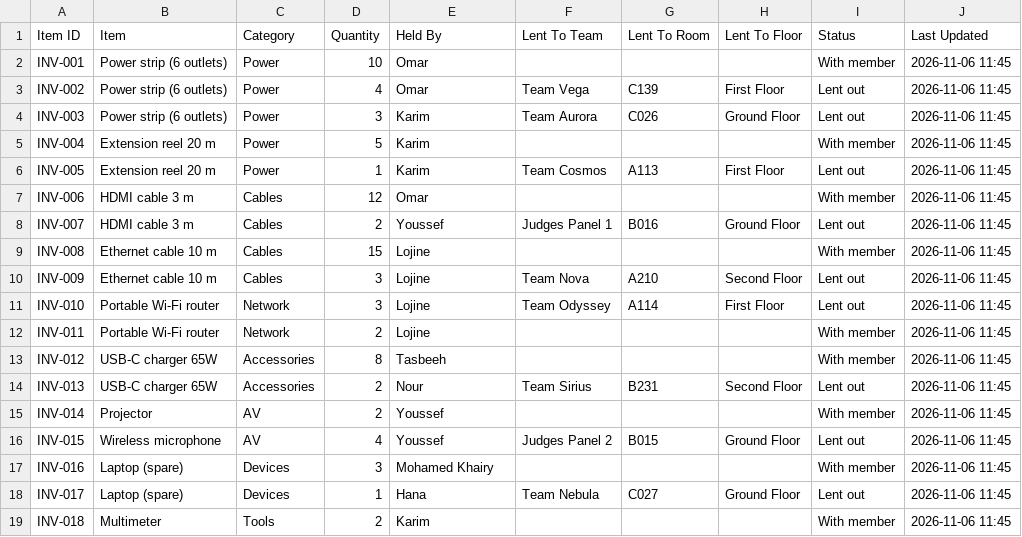
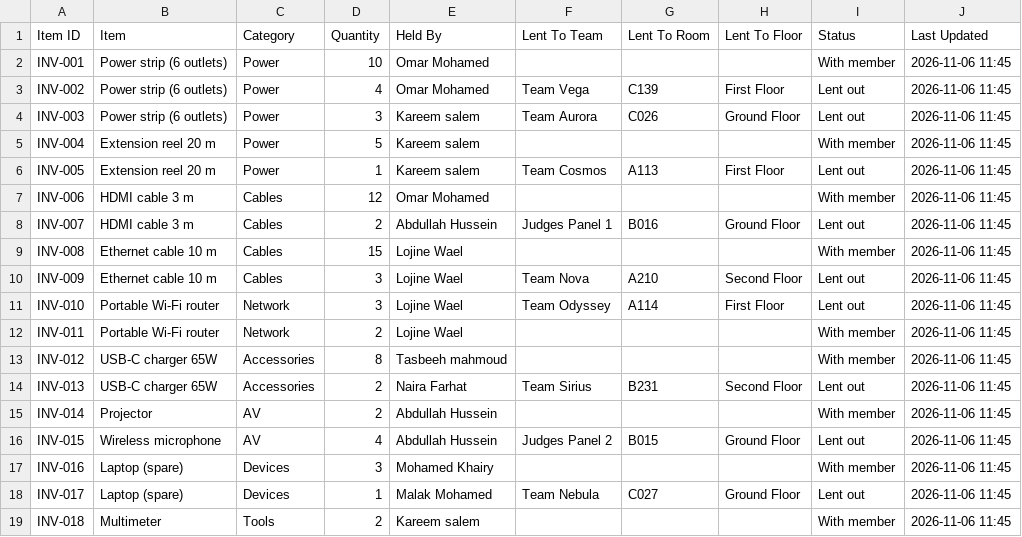
Before and after one commit to norhan-yasser/Nasa_space_apps_Volunteers_website, a CSV file: data/sample/Inventory.csv, drawn as a sheet.

Commit message:
fix(inventory): restrict held-by dropdown and filters strictly to TechOps team members

```diff
--- a/data/sample/Inventory.csv
+++ b/data/sample/Inventory.csv
@@ -1,19 +1,19 @@
 "Item ID","Item","Category","Quantity","Held By","Lent To Team","Lent To Room","Lent To Floor","Status","Last Updated"
-"INV-001","Power strip (6 outlets)","Power","10","Omar","","","","With member","2026-11-06 11:45"
-"INV-002","Power strip (6 outlets)","Power","4","Omar","Team Vega","C139","First Floor","Lent out","2026-11-06 11:45"
-"INV-003","Power strip (6 outlets)","Power","3","Karim","Team Aurora","C026","Ground Floor","Lent out","2026-11-06 11:45"
-"INV-004","Extension reel 20 m","Power","5","Karim","","","","With member","2026-11-06 11:45"
-"INV-005","Extension reel 20 m","Power","1","Karim","Team Cosmos","A113","First Floor","Lent out","2026-11-06 11:45"
-"INV-006","HDMI cable 3 m","Cables","12","Omar","","","","With member","2026-11-06 11:45"
-"INV-007","HDMI cable 3 m","Cables","2","Youssef","Judges Panel 1","B016","Ground Floor","Lent out","2026-11-06 11:45"
-"INV-008","Ethernet cable 10 m","Cables","15","Lojine","","","","With member","2026-11-06 11:45"
-"INV-009","Ethernet cable 10 m","Cables","3","Lojine","Team Nova","A210","Second Floor","Lent out","2026-11-06 11:45"
-"INV-010","Portable Wi-Fi router","Network","3","Lojine","Team Odyssey","A114","First Floor","Lent out","2026-11-06 11:45"
-"INV-011","Portable Wi-Fi router","Network","2","Lojine","","","","With member","2026-11-06 11:45"
-"INV-012","USB-C charger 65W","Accessories","8","Tasbeeh","","","","With member","2026-11-06 11:45"
-"INV-013","USB-C charger 65W","Accessories","2","Nour","Team Sirius","B231","Second Floor","Lent out","2026-11-06 11:45"
-"INV-014","Projector","AV","2","Youssef","","","","With member","2026-11-06 11:45"
-"INV-015","Wireless microphone","AV","4","Youssef","Judges Panel 2","B015","Ground Floor","Lent out","2026-11-06 11:45"
+"INV-001","Power strip (6 outlets)","Power","10","Omar Mohamed","","","","With member","2026-11-06 11:45"
+"INV-002","Power strip (6 outlets)","Power","4","Omar Mohamed","Team Vega","C139","First Floor","Lent out","2026-11-06 11:45"
+"INV-003","Power strip (6 outlets)","Power","3","Kareem salem","Team Aurora","C026","Ground Floor","Lent out","2026-11-06 11:45"
+"INV-004","Extension reel 20 m","Power","5","Kareem salem","","","","With member","2026-11-06 11:45"
+"INV-005","Extension reel 20 m","Power","1","Kareem salem","Team Cosmos","A113","First Floor","Lent out","2026-11-06 11:45"
+"INV-006","HDMI cable 3 m","Cables","12","Omar Mohamed","","","","With member","2026-11-06 11:45"
+"INV-007","HDMI cable 3 m","Cables","2","Abdullah Hussein","Judges Panel 1","B016","Ground Floor","Lent out","2026-11-06 11:45"
+"INV-008","Ethernet cable 10 m","Cables","15","Lojine Wael","","","","With member","2026-11-06 11:45"
+"INV-009","Ethernet cable 10 m","Cables","3","Lojine Wael","Team Nova","A210","Second Floor","Lent out","2026-11-06 11:45"
+"INV-010","Portable Wi-Fi router","Network","3","Lojine Wael","Team Odyssey","A114","First Floor","Lent out","2026-11-06 11:45"
+"INV-011","Portable Wi-Fi router","Network","2","Lojine Wael","","","","With member","2026-11-06 11:45"
+"INV-012","USB-C charger 65W","Accessories","8","Tasbeeh mahmoud","","","","With member","2026-11-06 11:45"
+"INV-013","USB-C charger 65W","Accessories","2","Naira Farhat","Team Sirius","B231","Second Floor","Lent out","2026-11-06 11:45"
+"INV-014","Projector","AV","2","Abdullah Hussein","","","","With member","2026-11-06 11:45"
+"INV-015","Wireless microphone","AV","4","Abdullah Hussein","Judges Panel 2","B015","Ground Floor","Lent out","2026-11-06 11:45"
 "INV-016","Laptop (spare)","Devices","3","Mohamed Khairy","","","","With member","2026-11-06 11:45"
-"INV-017","Laptop (spare)","Devices","1","Hana","Team Nebula","C027","Ground Floor","Lent out","2026-11-06 11:45"
-"INV-018","Multimeter","Tools","2","Karim","","","","With member","2026-11-06 11:45"
+"INV-017","Laptop (spare)","Devices","1","Malak Mohamed","Team Nebula","C027","Ground Floor","Lent out","2026-11-06 11:45"
+"INV-018","Multimeter","Tools","2","Kareem salem","","","","With member","2026-11-06 11:45"
```
Also changed, not shown: techops/sample-data/Inventory.csv, 3 other files.
